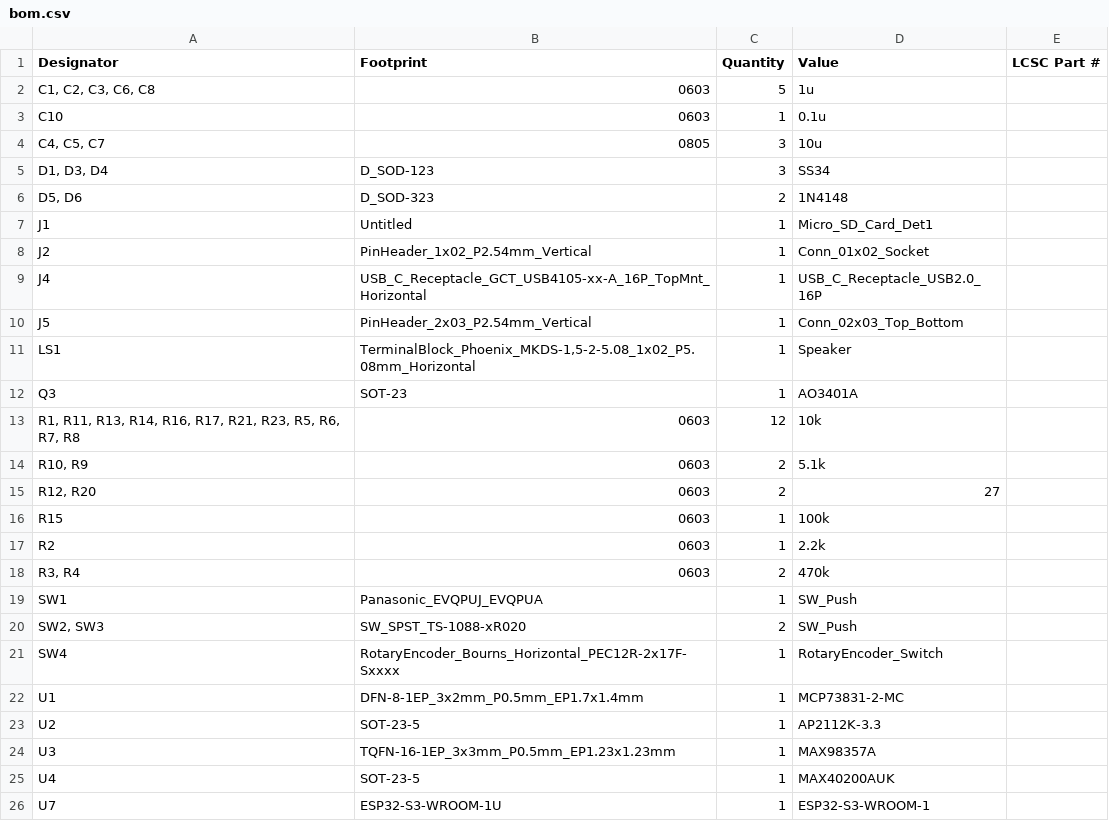
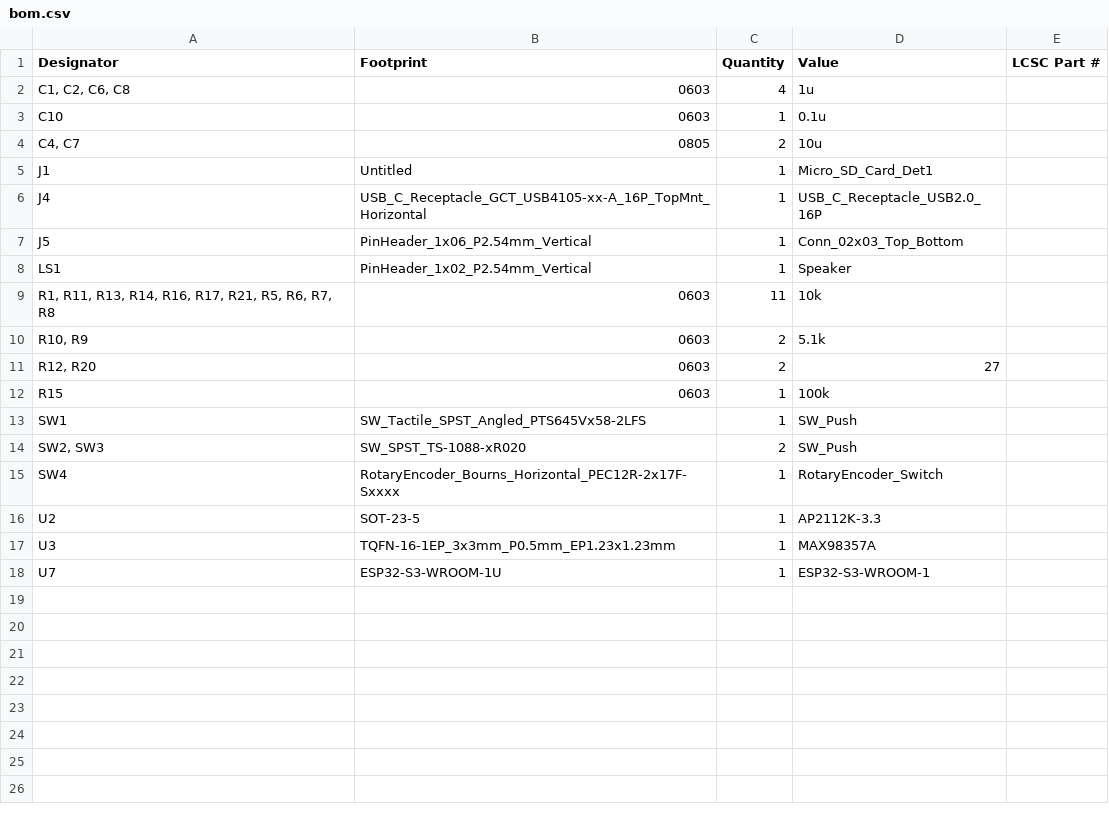
Before and after one commit to Micropickle/vocoder, a CSV file: production/bom.csv, drawn as a sheet.

```diff
--- a/production/bom.csv
+++ b/production/bom.csv
@@ -1,14 +1,10 @@
 Designator,Footprint,Quantity,Value,LCSC Part #
-"C1, C2, C3, C6, C8",0603,5,1u,
+"C1, C2, C6, C8",0603,4,1u,
 C10,0603,1,0.1u,
-"C4, C5, C7",0805,3,10u,
-"D1, D3, D4",D_SOD-123,3,SS34,
-"D5, D6",D_SOD-323,2,1N4148,
+"C4, C7",0805,2,10u,
 J1,Untitled,1,Micro_SD_Card_Det1,
-J2,PinHeader_1x02_P2.54mm_Vertical,1,Conn_01x02_Socket,
 J4,USB_C_Receptacle_GCT_USB4105-xx-A_16P_TopMnt_Horizontal,1,USB_C_Receptacle_USB2.0_16P,
-J5,PinHeader_2x03_P2.54mm_Vertical,1,Conn_02x03_Top_Bottom,
-LS1,"TerminalBlock_Phoenix_MKDS-1,5-2-5.08_1x02_P5.08mm_Horizontal",1,Speaker,
-Q3,SOT-23,1,AO3401A,
-"R1, R11, R13, R14, R16, R17, R21, R23, R5, R6, R7, R8",0603,12,10k,
+J5,PinHeader_1x06_P2.54mm_Vertical,1,Conn_02x03_Top_Bottom,
+LS1,PinHeader_1x02_P2.54mm_Vertical,1,Speaker,
+"R1, R11, R13, R14, R16, R17, R21, R5, R6, R7, R8",0603,11,10k,
 "R10, R9",0603,2,5.1k,
@@ -16,11 +12,7 @@ Q3,SOT-23,1,AO3401A,
 R15,0603,1,100k,
-R2,0603,1,2.2k,
-"R3, R4",0603,2,470k,
-SW1,Panasonic_EVQPUJ_EVQPUA,1,SW_Push,
+SW1,SW_Tactile_SPST_Angled_PTS645Vx58-2LFS,1,SW_Push,
 "SW2, SW3",SW_SPST_TS-1088-xR020,2,SW_Push,
 SW4,RotaryEncoder_Bourns_Horizontal_PEC12R-2x17F-Sxxxx,1,RotaryEncoder_Switch,
-U1,DFN-8-1EP_3x2mm_P0.5mm_EP1.7x1.4mm,1,MCP73831-2-MC,
 U2,SOT-23-5,1,AP2112K-3.3,
 U3,TQFN-16-1EP_3x3mm_P0.5mm_EP1.23x1.23mm,1,MAX98357A,
-U4,SOT-23-5,1,MAX40200AUK,
 U7,ESP32-S3-WROOM-1U,1,ESP32-S3-WROOM-1,
```
Also changed, not shown: production/positions.csv, 7 other files.
